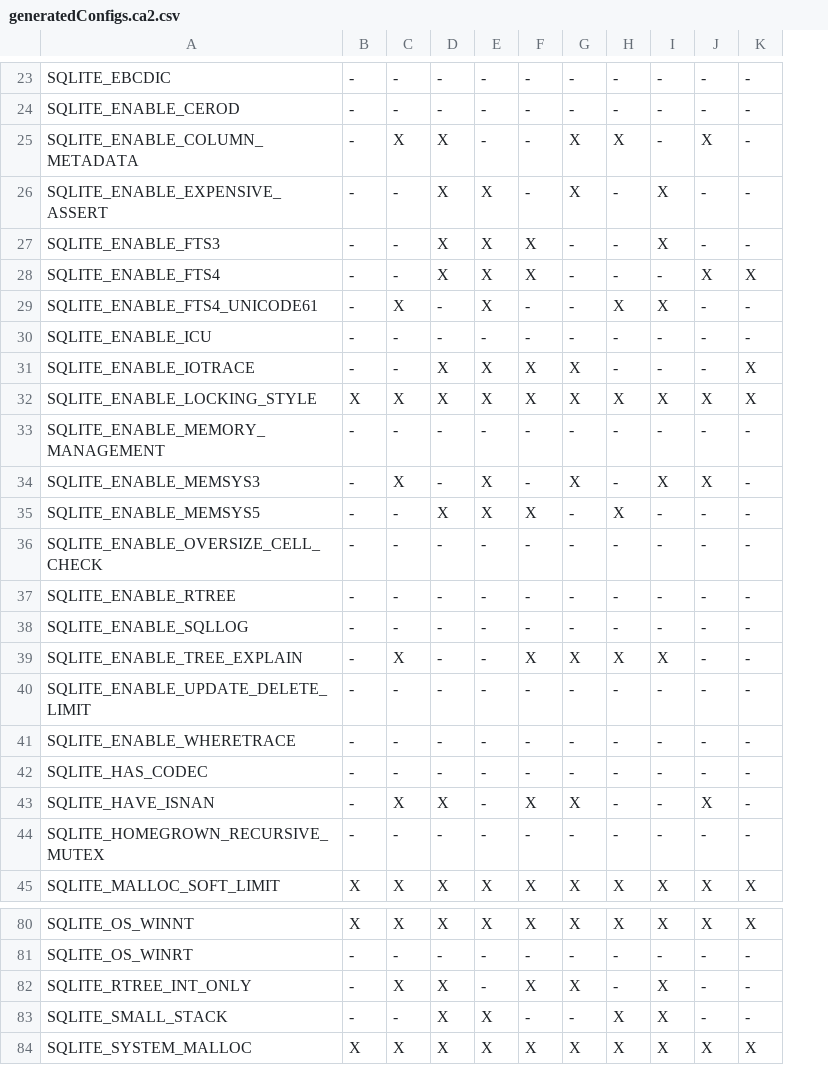
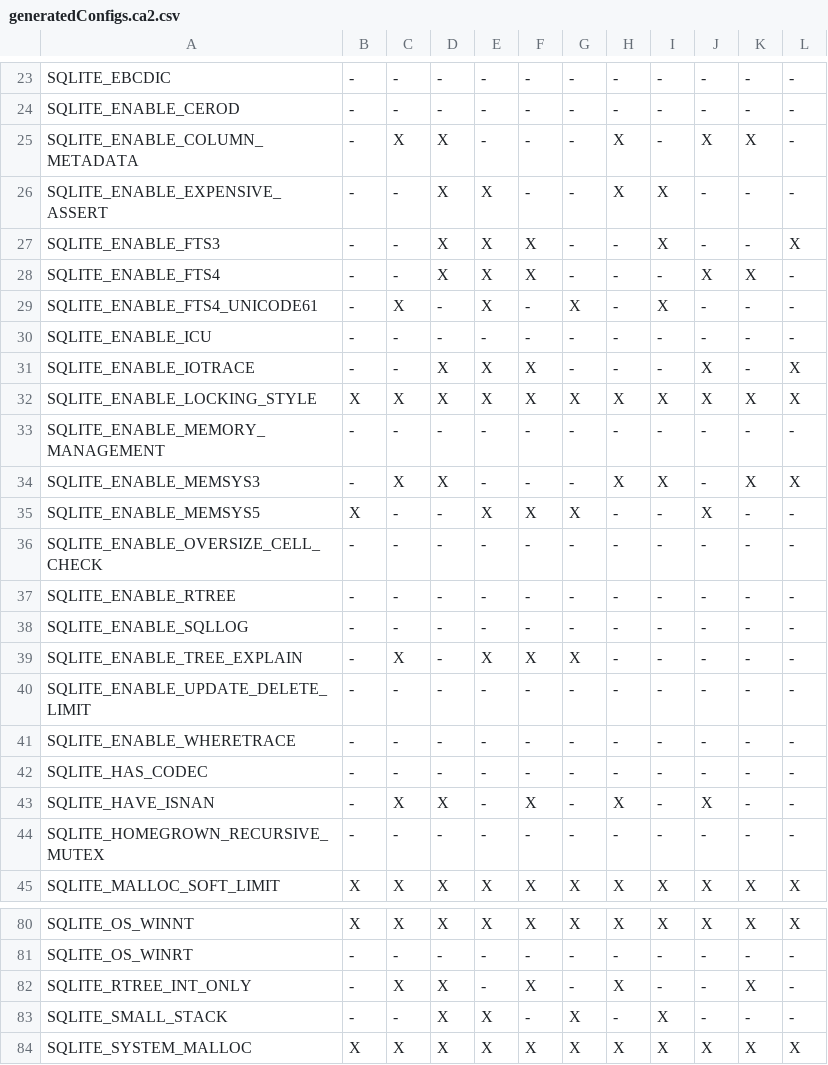
Before and after one commit to MadManRises/TypeChef-SQLiteIfdeftoif, a CSV file: optionstructs_ifdeftoif/pairwise/generatedConfigs.ca2.csv, drawn as a sheet; only a part is shown, gaps mark what is left out; the diff covers the shown part only; the diff names each change by its address in the sheet, - before the commit and + after, or states it on an @@ line.

```diff
--- a/optionstructs_ifdeftoif/pairwise/generatedConfigs.ca2.csv
+++ b/optionstructs_ifdeftoif/pairwise/generatedConfigs.ca2.csv
+column L, rows 23-45: - | - | - | - | X | - | - | - | X | X | - | X | - | - | - | - | - | - | - | - | - | - | X; rows 80-84: X | - | - | - | X
-G25:G26: X
+G25:G26: -
-K25: -
+K25: X
-H26: -
+H26: X
-G29: -
+G29: X
-H29: X
+H29: -
-G31: X
+G31: -
-J31: -
+J31: X
-K31: X
+K31: -
-D34: -
+D34: X
-E34: X
+E34: -
-G34: X
+G34: -
-H34: -
+H34: X
-J34: X
+J34: -
-K34: -
+K34: X
-B35: -
+B35: X
-D35: X
+D35: -
-G35: -
+G35: X
-H35: X
+H35: -
-J35: -
+J35: X
-E39: -
+E39: X
-H39: X
+H39: -
-I39: X
+I39: -
-G43: X
+G43: -
-H43: -
+H43: X
-G82: X
+G82: -
-H82: -
+H82: X
-I82: X
+I82: -
-K82: -
+K82: X
-G83: -
+G83: X
-H83: X
+H83: -
```
Also changed, not shown: 36 edited cells elsewhere in this file, 23 other files.
